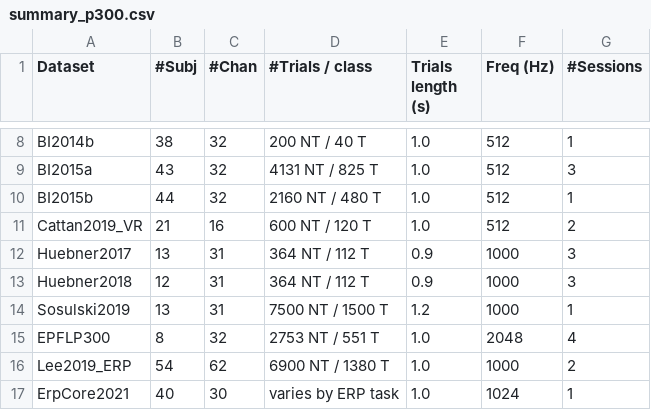
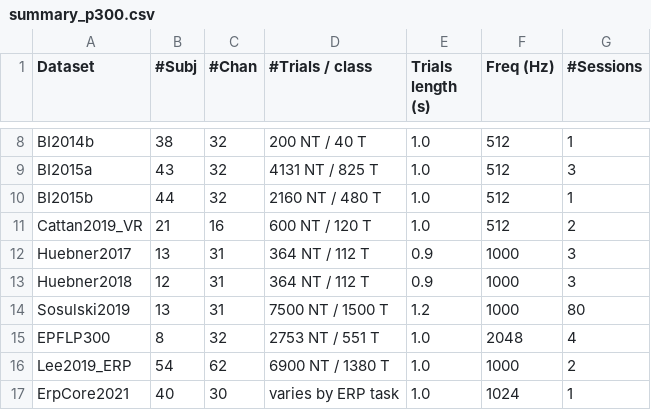
Before and after one commit to NeuroTechX/moabb, a CSV file: moabb/datasets/summary_p300.csv, drawn as a sheet; only a part is shown, gaps mark what is left out.

Commit message:
fix(datasets): declare subjects/sessions as returned by the loaders (data is the truth)
Ofner2017 summary #Sessions 1->2 (n_sessions = imagined + executed, both default);
Beetl2021_A #Subj 4->3 (final phase subjects 1-3); BNCI2025_002 #Subj 20->10
(subjects 1-10); Yang2025 #Subj and METADATA n_subjects 62->51 (default 2C
instance; the 11 3C subjects are a separate instance, docstring unchanged);
Sosulski2019 #Sessions 1->80 (pseudo-sessions, METADATA already 80);
Rodrigues2017 #Subj 20->19 (subject 7 skipped, METADATA already 19); Wang2016
METADATA n_subjects 35->34 (subject_list 1-34, summary already 34). Cohort
demographics (gender/age) are left as reported by the papers.

```diff
--- a/moabb/datasets/summary_p300.csv
+++ b/moabb/datasets/summary_p300.csv
@@ -13,3 +13,3 @@ Huebner2017,13,31,364 NT / 112 T,0.9,1000,3
 Huebner2018,12,31,364 NT / 112 T,0.9,1000,3
-Sosulski2019,13,31,7500 NT / 1500 T,1.2,1000,1
+Sosulski2019,13,31,7500 NT / 1500 T,1.2,1000,80
 EPFLP300,8,32,2753 NT / 551 T,1.0,2048,4
```
Also changed, not shown: moabb/datasets/summary_imagery.csv, 3 other files.
